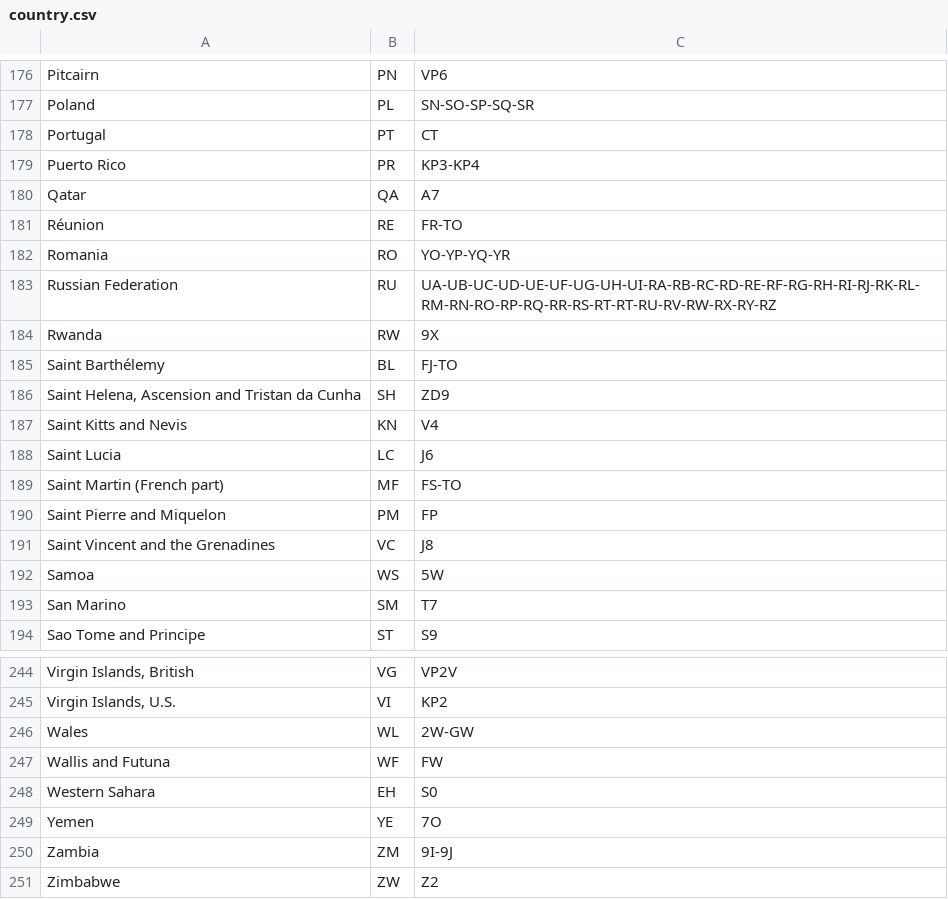
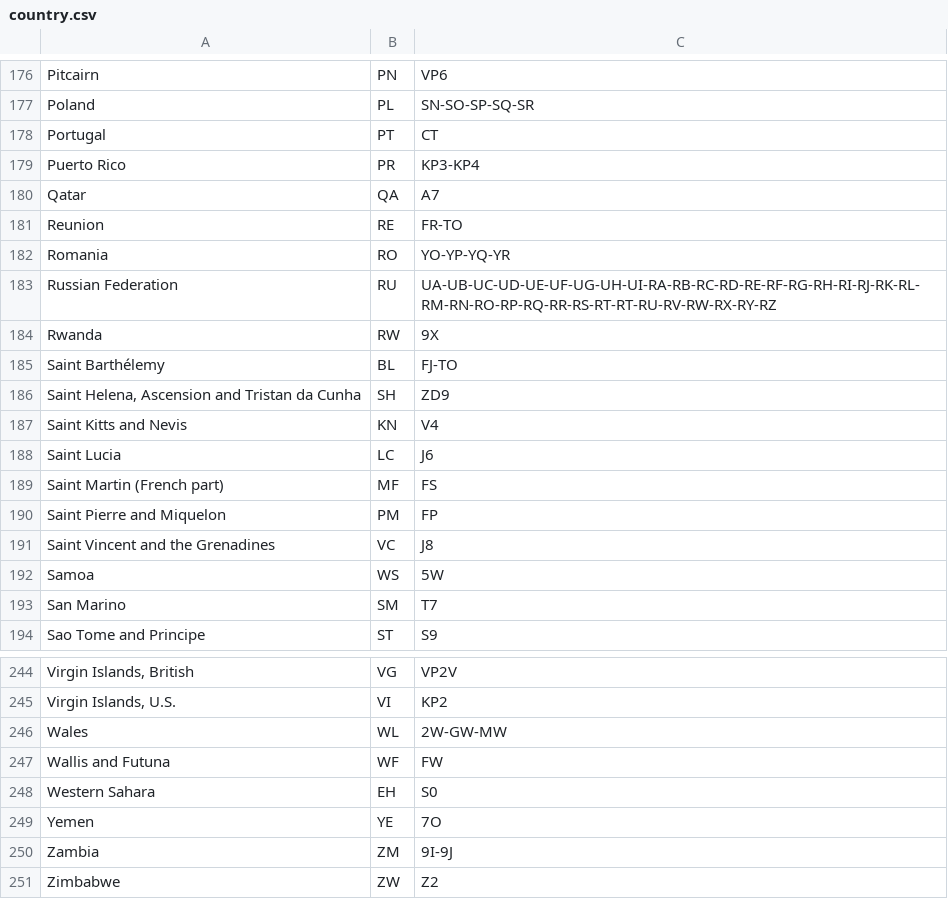
Before and after one commit to LX3JL/xlxd, a CSV file: dashboard/pgs/country.csv, drawn as a sheet; only a part is shown, gaps mark what is left out; the diff covers the shown part only.

```diff
--- a/dashboard/pgs/country.csv
+++ b/dashboard/pgs/country.csv
@@ -180,3 +180,3 @@ Puerto Rico;PR;KP3-KP4
 Qatar;QA;A7
-Réunion;RE;FR-TO
+Reunion;RE;FR-TO
 Romania;RO;YO-YP-YQ-YR
@@ -188,3 +188,3 @@ Saint Kitts and Nevis;KN;V4
 Saint Lucia;LC;J6
-Saint Martin (French part);MF;FS-TO
+Saint Martin (French part);MF;FS
 Saint Pierre and Miquelon;PM;FP
@@ -245,3 +245,3 @@ Virgin Islands, British;VG;VP2V
 Virgin Islands, U.S.;VI;KP2
-Wales;WL;2W-GW
+Wales;WL;2W-GW-MW
 Wallis and Futuna;WF;FW
```
Also changed, not shown: 8 edited cells elsewhere in this file, 5 other files.
